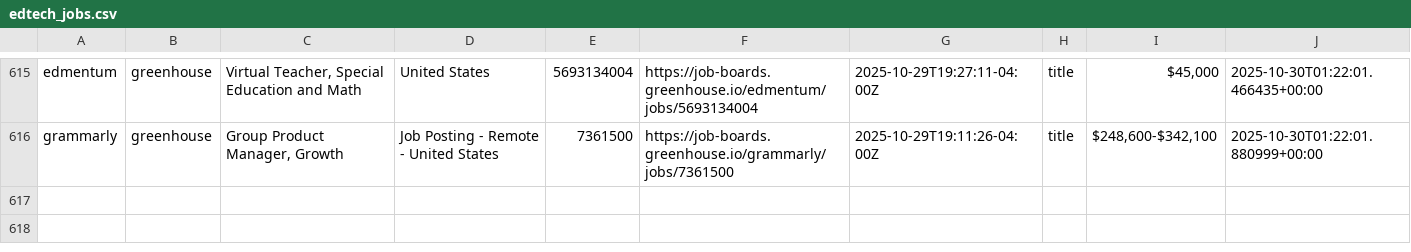
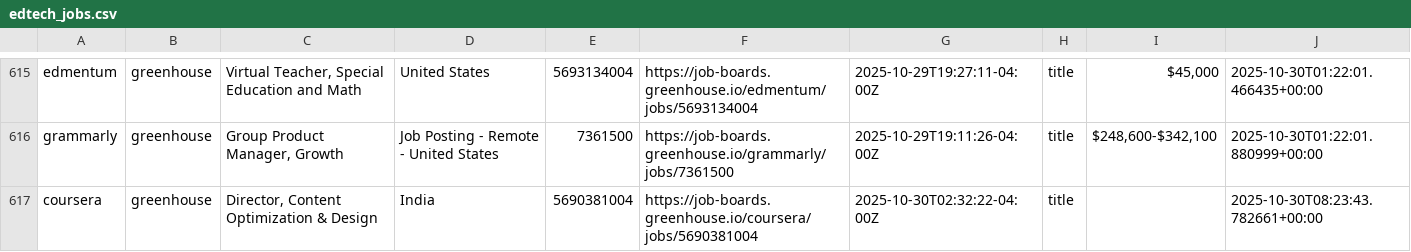
Before and after one commit to mollyoliviamund-maker/edtech-jobs, a CSV file: edtech_jobs.csv, drawn as a sheet; only a part is shown, gaps mark what is left out.

```diff
--- a/edtech_jobs.csv
+++ b/edtech_jobs.csv
@@ -616 +616,2 @@ edmentum,greenhouse,"Virtual Teacher, Special Education and Math",United States,
 grammarly,greenhouse,"Group Product Manager, Growth",Job Posting - Remote - United States,7361500,https://job-boards.greenhouse.io/grammarly/jobs/7361500,2025-10-29T19:11:26-04:00Z,title,"$248,600-$342,100",2025-10-30T01:22:01.880999+00:00
+coursera,greenhouse,"Director, Content Optimization & Design",India,5690381004,https://job-boards.greenhouse.io/coursera/jobs/5690381004,2025-10-30T02:32:22-04:00Z,title,,2025-10-30T08:23:43.782661+00:00
```
Also changed, not shown: 1 other file.
